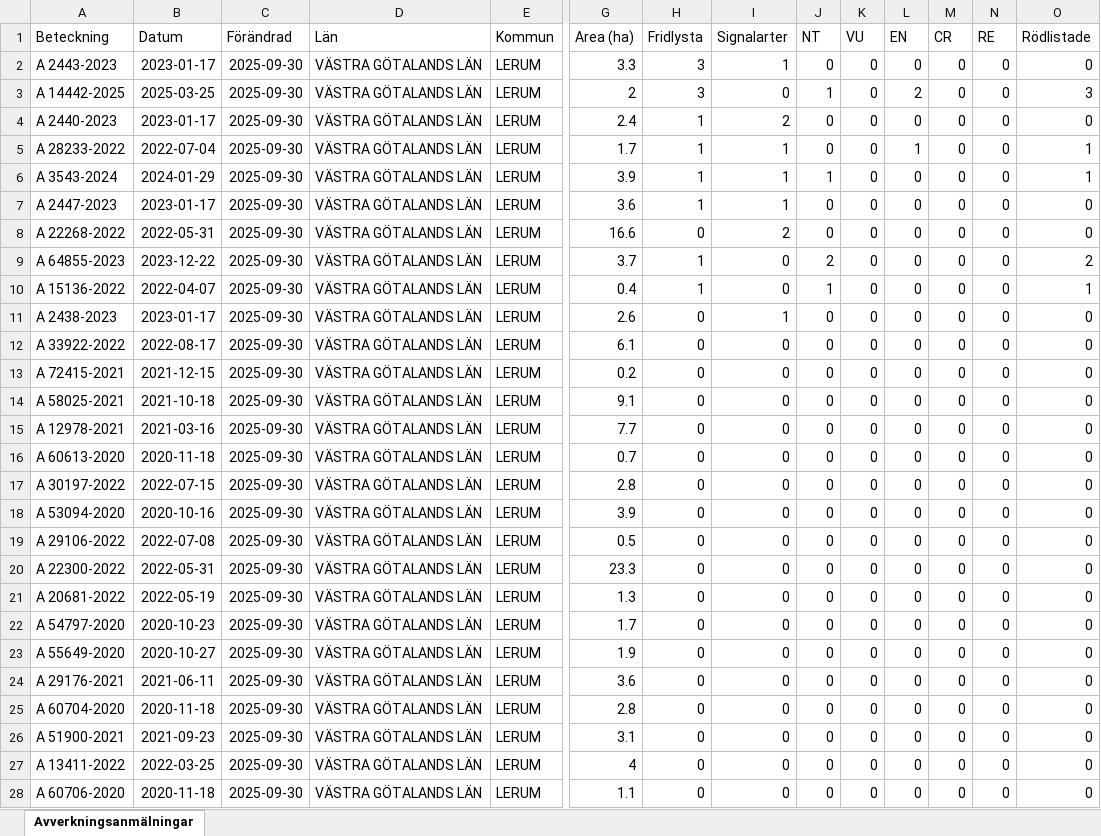
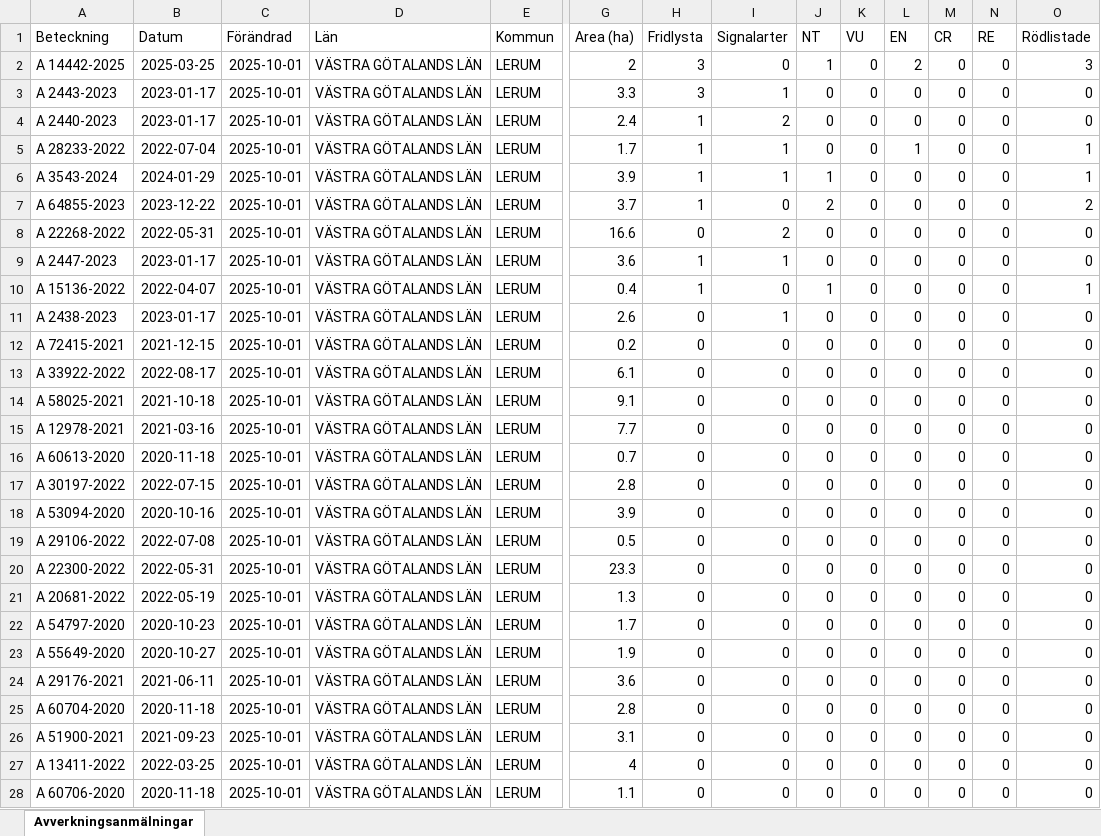
Before and after one commit to klasma/Logging_1441, an Excel workbook: Översikt LERUM.xlsx, sheet Avverkningsanmälningar, drawn as a sheet; only a part is shown, gaps mark what is left out; values as stored, in another font and other column widths than the file's, no borders; removed rows and columns are numbered as before the commit, all else as after; rows hold the shown columns only; the diff covers the shown part only; the diff names each change by its address in the sheet, - before the commit and + after, or states it on an @@ line.

```diff
--- a/Översikt LERUM.xlsx (sheet Avverkningsanmälningar)
+++ b/Översikt LERUM.xlsx (sheet Avverkningsanmälningar)
-row 2: A 2443-2023 | 2023-01-17 | 2025-09-30 | VÄSTRA GÖTALANDS LÄN | LERUM | 3.3 | 3 | 1 | 0 | 0 | 0 | 0 | 0 | 0
-C2 (Förändrad): 2025-09-30
+C2 (Förändrad): 2025-10-01
+row 3: A 2443-2023 | 2023-01-17 | 2025-10-01 | VÄSTRA GÖTALANDS LÄN | LERUM | 3.3 | 3 | 1 | 0 | 0 | 0 | 0 | 0 | 0
-C4:C6 (Förändrad): 2025-09-30
+C4:C6 (Förändrad): 2025-10-01
-row 7: A 2447-2023 | 2023-01-17 | 2025-09-30 | VÄSTRA GÖTALANDS LÄN | LERUM | 3.6 | 1 | 1 | 0 | 0 | 0 | 0 | 0 | 0
-row 8: A 22268-2022 | 2022-05-31 | 2025-09-30 | VÄSTRA GÖTALANDS LÄN | LERUM | 16.6 | 0 | 2 | 0 | 0 | 0 | 0 | 0 | 0
-C7 (Förändrad): 2025-09-30
+C7 (Förändrad): 2025-10-01
+row 8: A 22268-2022 | 2022-05-31 | 2025-10-01 | VÄSTRA GÖTALANDS LÄN | LERUM | 16.6 | 0 | 2 | 0 | 0 | 0 | 0 | 0 | 0
+row 9: A 2447-2023 | 2023-01-17 | 2025-10-01 | VÄSTRA GÖTALANDS LÄN | LERUM | 3.6 | 1 | 1 | 0 | 0 | 0 | 0 | 0 | 0
-C10:C11 (Förändrad): 2025-09-30
+C10:C11 (Förändrad): 2025-10-01
-row 12: A 33922-2022 | 2022-08-17 | 2025-09-30 | VÄSTRA GÖTALANDS LÄN | LERUM | 6.1 | 0 | 0 | 0 | 0 | 0 | 0 | 0 | 0
-C12 (Förändrad): 2025-09-30
+C12 (Förändrad): 2025-10-01
+row 13: A 33922-2022 | 2022-08-17 | 2025-10-01 | VÄSTRA GÖTALANDS LÄN | LERUM | 6.1 | 0 | 0 | 0 | 0 | 0 | 0 | 0 | 0
-C14:C28 (Förändrad): 2025-09-30
+C14:C28 (Förändrad): 2025-10-01
```
Also changed, not shown: 51 added rows, 50 removed rows and 63 edited cells elsewhere in this sheet, artfynd/A 14442-2025 artfynd.xlsx, artfynd/A 22268-2022 artfynd.xlsx, 53 other files.
